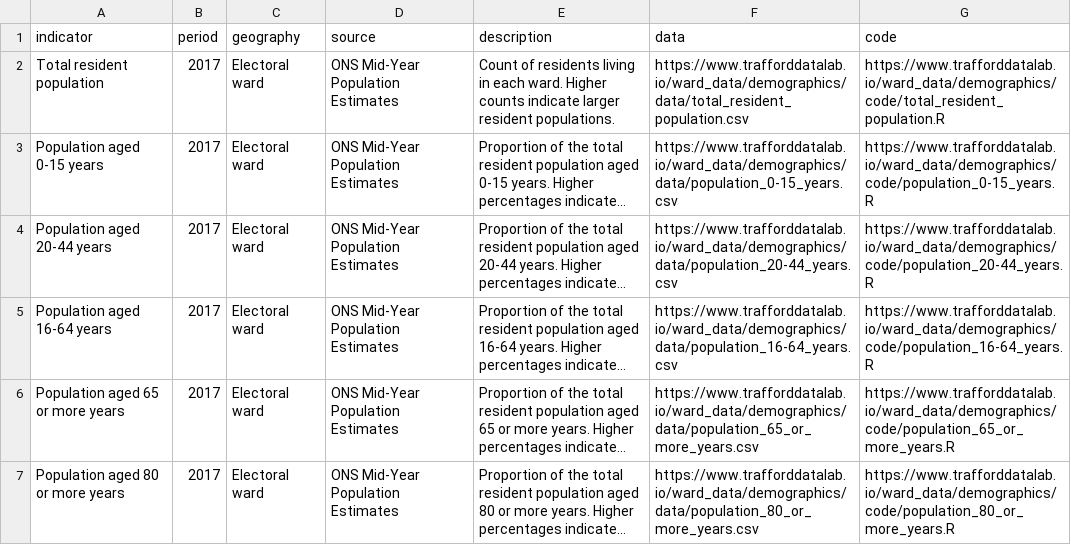
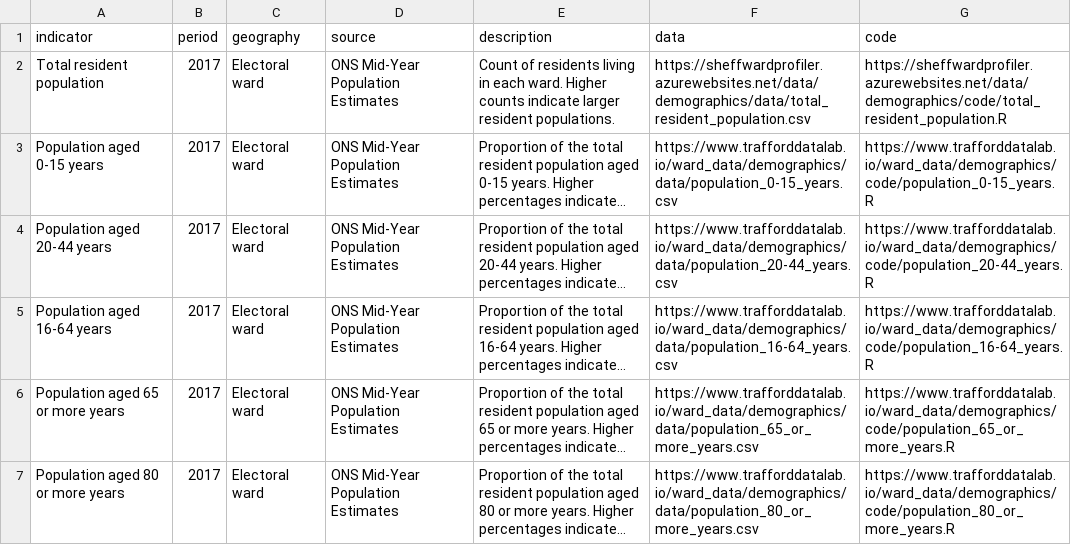
Before and after one commit to laurie-platt/ward_profiler, a CSV file: data/demographics/meta.csv, drawn as a sheet; only a part is shown; long unchanged cells end in …; the diff names each change by its address in the sheet, - before the commit and + after, or states it on an @@ line.

```diff
--- a/data/demographics/meta.csv
+++ b/data/demographics/meta.csv
-F2 (data): https://www.trafforddatalab.io/ward_data/demographics/data/total_resident_population.csv
+F2 (data): https://sheffwardprofiler.azurewebsites.net/data/demographics/data/total_resident_population.csv
-G2 (code): https://www.trafforddatalab.io/ward_data/demographics/code/total_resident_population.R
+G2 (code): https://sheffwardprofiler.azurewebsites.net/data/demographics/code/total_resident_population.R
```
Also changed, not shown: 1 other file.
